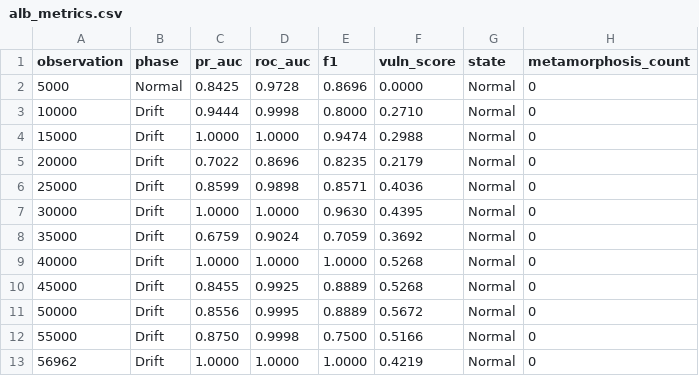
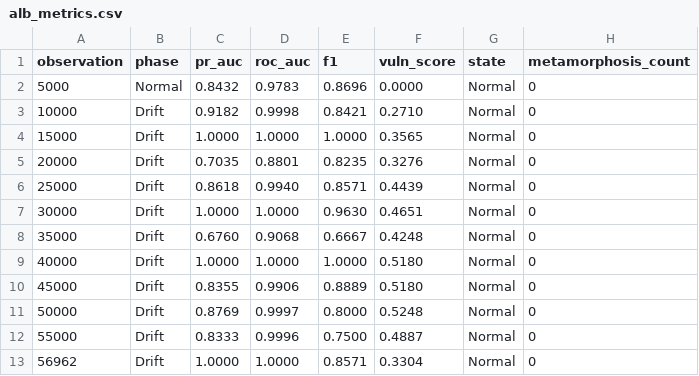
Before and after one commit to Pushp-Kharat1/PkBoost, a CSV file: alb_metrics.csv, drawn as a sheet.

Commit message:
Release v2.0.2: Poisson Loss for Count Regression
- Add Poisson regression support for count data (Y ∈ {0,1,2,...})

- Implement log-link function with exp() transformation

- 6.4% RMSE improvement over MSE on synthetic Poisson data

- Add unified loss module (Poisson, MSE, Huber)

- Add test_poisson.rs benchmark

- Add comprehensive POISSON_LOSS.md documentation

- Fix 9 critical bugs (division by zero, off-by-one, gradient vanishing)

- Add numpy array conversion fixes in Python bindings

- Add HAB ensemble analysis (concluded not effective for homogeneous data)

- Add e-commerce churn dataset support

```diff
--- a/alb_metrics.csv
+++ b/alb_metrics.csv
@@ -1,13 +1,13 @@
 observation,phase,pr_auc,roc_auc,f1,vuln_score,state,metamorphosis_count
-5000,Normal,0.8425,0.9728,0.8696,0.0000,Normal,0
-10000,Drift,0.9444,0.9998,0.8000,0.2710,Normal,0
-15000,Drift,1.0000,1.0000,0.9474,0.2988,Normal,0
-20000,Drift,0.7022,0.8696,0.8235,0.2179,Normal,0
-25000,Drift,0.8599,0.9898,0.8571,0.4036,Normal,0
-30000,Drift,1.0000,1.0000,0.9630,0.4395,Normal,0
-35000,Drift,0.6759,0.9024,0.7059,0.3692,Normal,0
-40000,Drift,1.0000,1.0000,1.0000,0.5268,Normal,0
-45000,Drift,0.8455,0.9925,0.8889,0.5268,Normal,0
-50000,Drift,0.8556,0.9995,0.8889,0.5672,Normal,0
-55000,Drift,0.8750,0.9998,0.7500,0.5166,Normal,0
-56962,Drift,1.0000,1.0000,1.0000,0.4219,Normal,0
+5000,Normal,0.8432,0.9783,0.8696,0.0000,Normal,0
+10000,Drift,0.9182,0.9998,0.8421,0.2710,Normal,0
+15000,Drift,1.0000,1.0000,1.0000,0.3565,Normal,0
+20000,Drift,0.7035,0.8801,0.8235,0.3276,Normal,0
+25000,Drift,0.8618,0.9940,0.8571,0.4439,Normal,0
+30000,Drift,1.0000,1.0000,0.9630,0.4651,Normal,0
+35000,Drift,0.6760,0.9068,0.6667,0.4248,Normal,0
+40000,Drift,1.0000,1.0000,1.0000,0.5180,Normal,0
+45000,Drift,0.8355,0.9906,0.8889,0.5180,Normal,0
+50000,Drift,0.8769,0.9997,0.8000,0.5248,Normal,0
+55000,Drift,0.8333,0.9996,0.7500,0.4887,Normal,0
+56962,Drift,1.0000,1.0000,0.8571,0.3304,Normal,0
```
Also changed, not shown: 33 other files.
